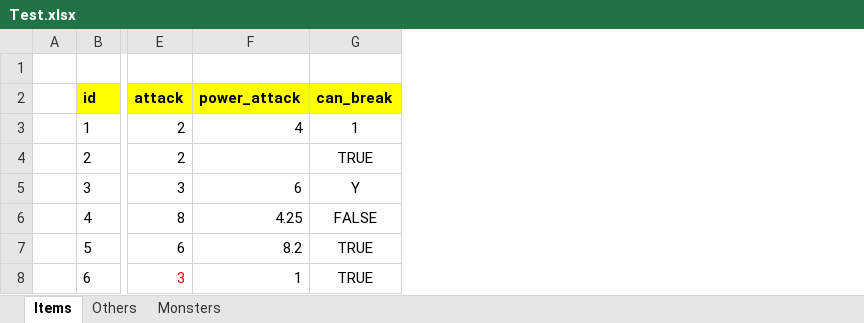
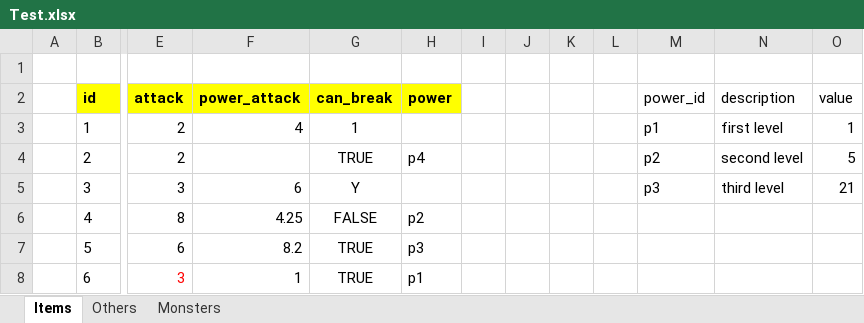
Before and after one commit to biyectivo/Spread, an Excel workbook: datafiles/Test.xlsx, sheet Items, drawn as a sheet; only a part is shown, gaps mark what is left out; values as stored, in another font and other column widths than the file's, no borders; the diff names each change by its address in the sheet, - before the commit and + after, or states it on an @@ line.

```diff
--- a/datafiles/Test.xlsx (sheet Items)
+++ b/datafiles/Test.xlsx (sheet Items)
+column H (power), rows 4-8: p4 |  | p2 | p3 | p1
+column I, empty
+column J, empty
+column K, empty
+column L, empty
+column M (power_id), rows 3-5: p1 | p2 | p3
+column N (description), rows 3-5: first level | second level | third level
+column O (value), rows 3-5: 1 | 5 | 21
```
Also changed, not shown: 2 other files.
